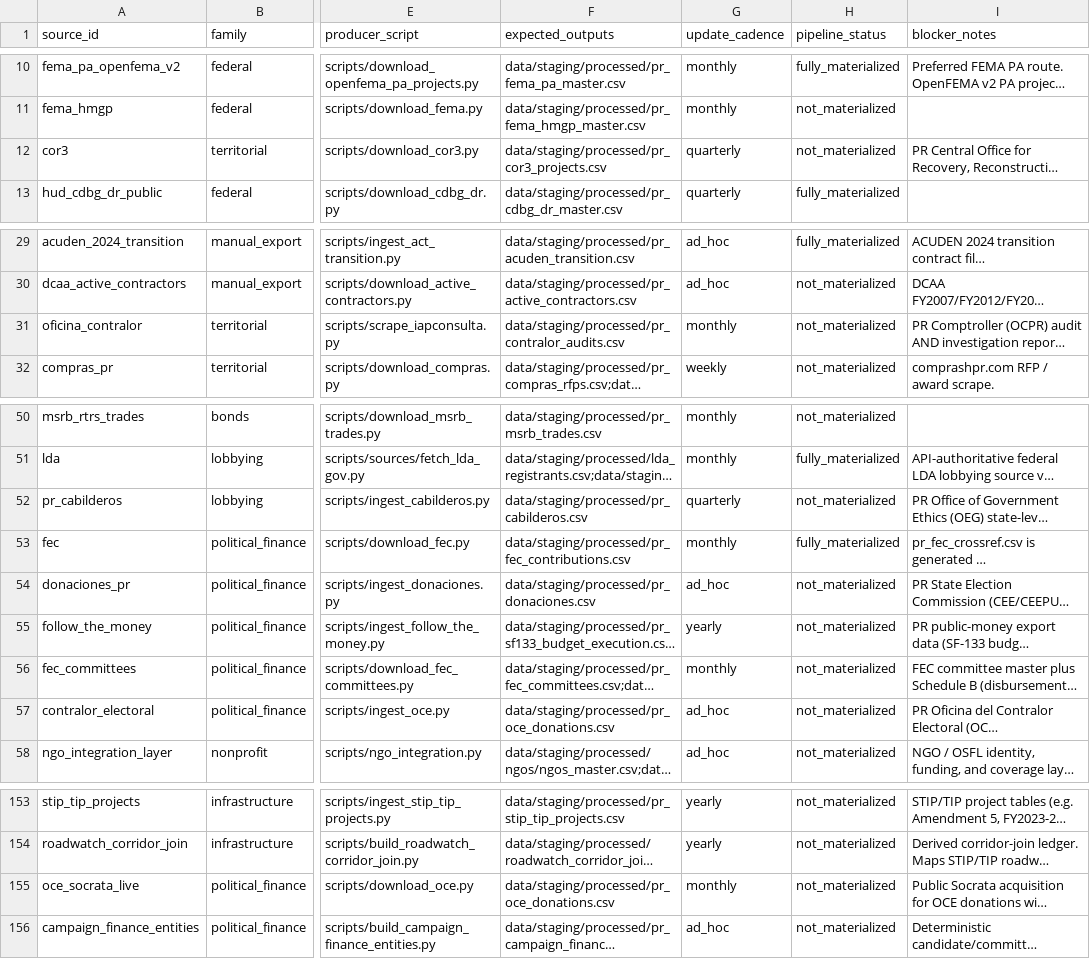
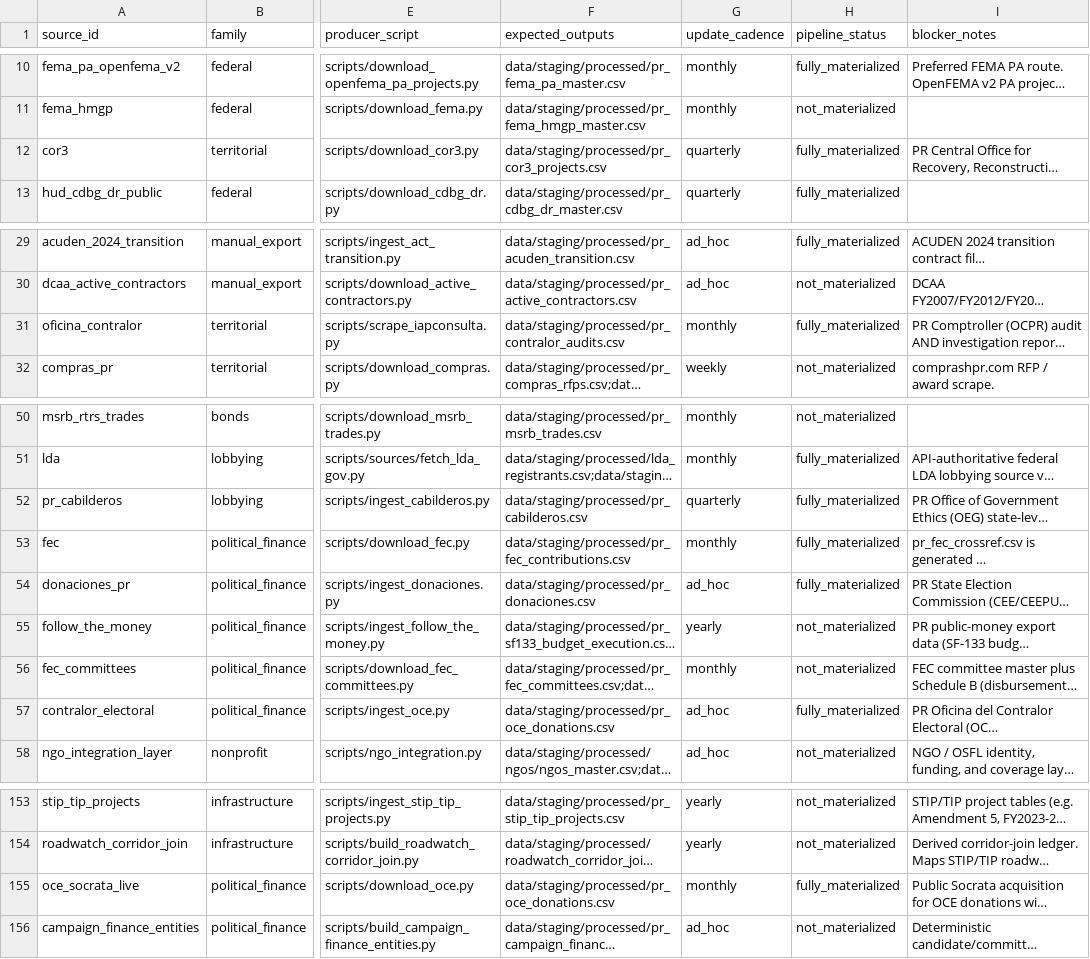
Before and after one commit to jotaele44/Contract-Sweeper, a CSV file: reports/source_registry_status.csv, drawn as a sheet; only a part is shown, gaps mark what is left out; long unchanged cells end in …; the diff names each change by its address in the sheet, - before the commit and + after, or states it on an @@ line.

Commit message:
test: reconcile clean-checkout status and API key parity

```diff
--- a/reports/source_registry_status.csv
+++ b/reports/source_registry_status.csv
-H12 (pipeline_status): not_materialized
+H12 (pipeline_status): fully_materialized
-H31 (pipeline_status): not_materialized
+H31 (pipeline_status): fully_materialized
-H52 (pipeline_status): not_materialized
+H52 (pipeline_status): fully_materialized
-H54 (pipeline_status): not_materialized
+H54 (pipeline_status): fully_materialized
-H57 (pipeline_status): not_materialized
+H57 (pipeline_status): fully_materialized
-H155 (pipeline_status): not_materialized
+H155 (pipeline_status): fully_materialized
```
Also changed, not shown: 2 other files.
